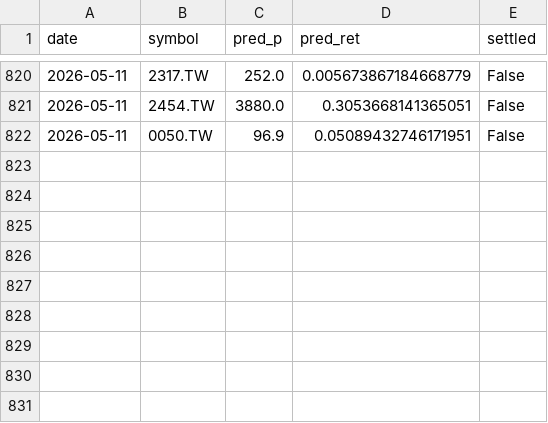
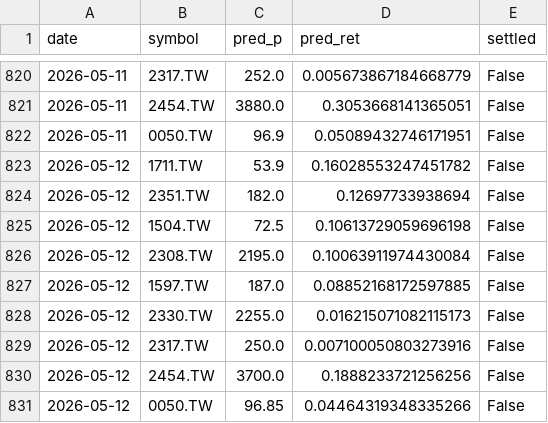
Before and after one commit to chehao0221/stock-bot, a CSV file: tw_history.csv, drawn as a sheet; only a part is shown, gaps mark what is left out.

```diff
--- a/tw_history.csv
+++ b/tw_history.csv
@@ -822 +822,10 @@ date,symbol,pred_p,pred_ret,settled
 2026-05-11,0050.TW,96.9,0.05089432746171951,False
+2026-05-12,1711.TW,53.9,0.16028553247451782,False
+2026-05-12,2351.TW,182.0,0.12697733938694,False
+2026-05-12,1504.TW,72.5,0.10613729059696198,False
+2026-05-12,2308.TW,2195.0,0.10063911974430084,False
+2026-05-12,1597.TW,187.0,0.08852168172597885,False
+2026-05-12,2330.TW,2255.0,0.016215071082115173,False
+2026-05-12,2317.TW,250.0,0.007100050803273916,False
+2026-05-12,2454.TW,3700.0,0.1888233721256256,False
+2026-05-12,0050.TW,96.85,0.04464319348335266,False
```
